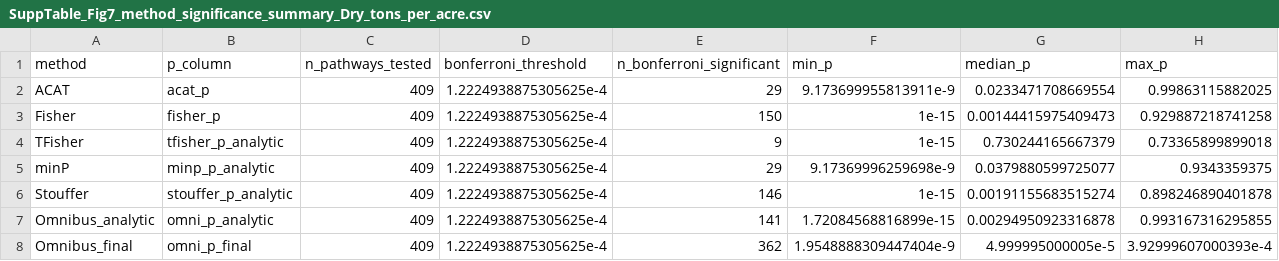
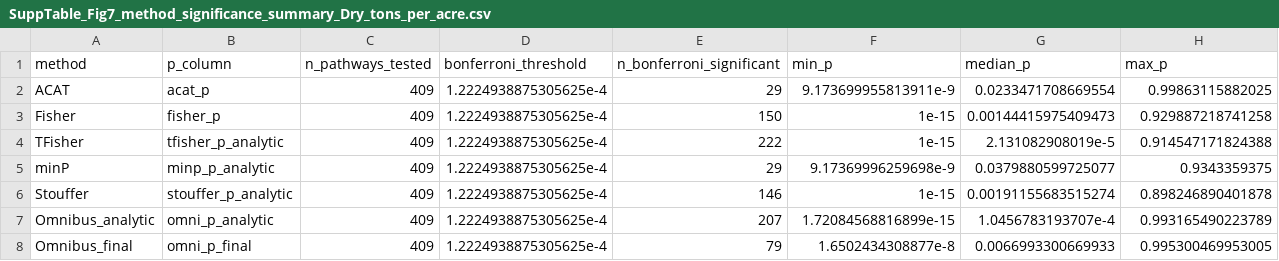
Before and after one commit to nirwan1265/CATFISH, a CSV file: Final/final_supp_tables/not_used/SuppTable_Fig7_method_significance_summary_Dry_tons_per_acre.csv, drawn as a sheet.

```diff
--- a/Final/final_supp_tables/not_used/SuppTable_Fig7_method_significance_summary_Dry_tons_per_acre.csv
+++ b/Final/final_supp_tables/not_used/SuppTable_Fig7_method_significance_summary_Dry_tons_per_acre.csv
@@ -3,6 +3,6 @@ ACAT,acat_p,409,1.2224938875305625e-4,29,9.173699955813911e-9,0.0233471708669554
 Fisher,fisher_p,409,1.2224938875305625e-4,150,1e-15,0.00144415975409473,0.929887218741258
-TFisher,tfisher_p_analytic,409,1.2224938875305625e-4,9,1e-15,0.730244165667379,0.73365899899018
+TFisher,tfisher_p_analytic,409,1.2224938875305625e-4,222,1e-15,2.131082908019e-5,0.914547171824388
 minP,minp_p_analytic,409,1.2224938875305625e-4,29,9.17369996259698e-9,0.0379880599725077,0.9343359375
 Stouffer,stouffer_p_analytic,409,1.2224938875305625e-4,146,1e-15,0.00191155683515274,0.898246890401878
-Omnibus_analytic,omni_p_analytic,409,1.2224938875305625e-4,141,1.72084568816899e-15,0.00294950923316878,0.993167316295855
-Omnibus_final,omni_p_final,409,1.2224938875305625e-4,362,1.9548888309447404e-9,4.999995000005e-5,3.92999607000393e-4
+Omnibus_analytic,omni_p_analytic,409,1.2224938875305625e-4,207,1.72084568816899e-15,1.0456783193707e-4,0.993165490223789
+Omnibus_final,omni_p_final,409,1.2224938875305625e-4,79,1.6502434308877e-8,0.0066993300669933,0.995300469953005
```
Also changed, not shown: 15 other files.
